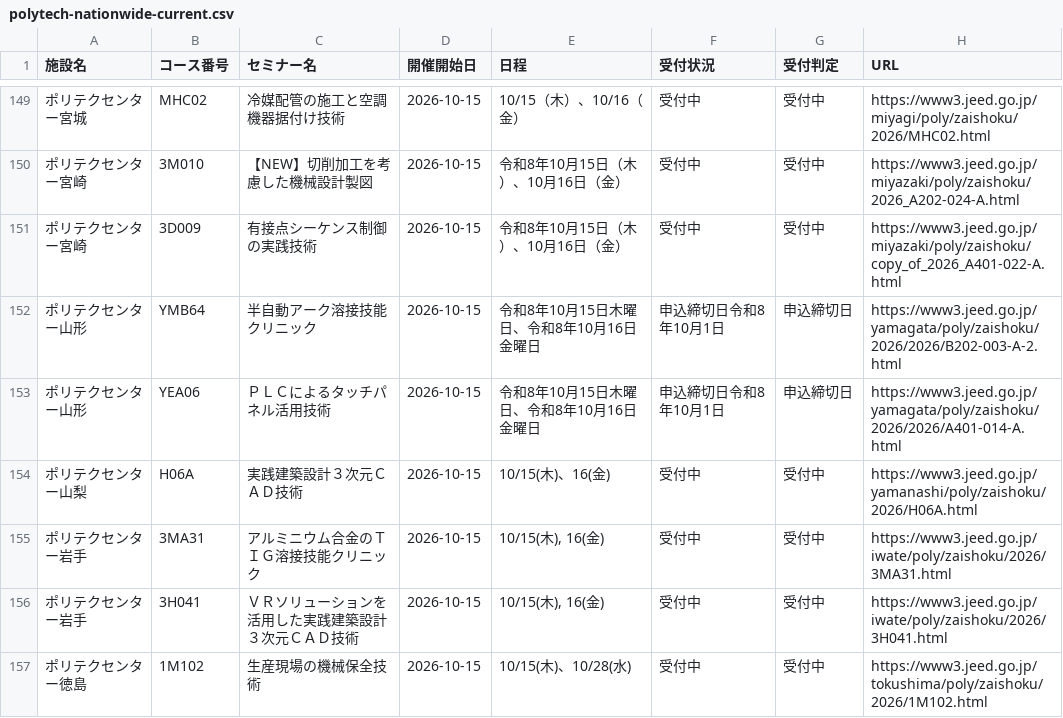
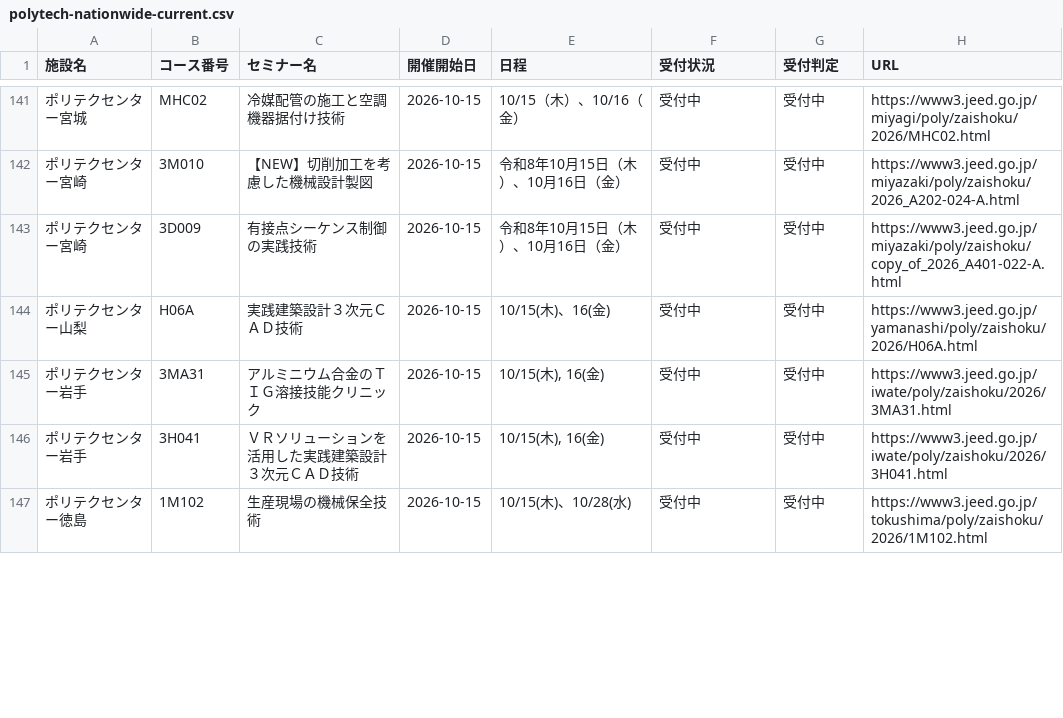
Before and after one commit to es-worktools/jnet21-rss, a CSV file: polytech-nationwide-current.csv, drawn as a sheet; only a part is shown, gaps mark what is left out; the diff covers the shown part only.

```diff
--- a/polytech-nationwide-current.csv
+++ b/polytech-nationwide-current.csv
@@ -151,4 +143,2 @@
 ポリテクセンター宮崎,3D009,有接点シーケンス制御の実践技術,2026-10-15,令和8年10月15日（木）、10月16日（金）,受付中,受付中,https://www3.jeed.go.jp/miyazaki/poly/zaishoku/copy_of_2026_A401-022-A.html
-ポリテクセンター山形,YMB64,半自動アーク溶接技能クリニック,2026-10-15,令和8年10月15日木曜日、令和8年10月16日金曜日,申込締切日令和8年10月1日,申込締切日,https://www3.jeed.go.jp/yamagata/poly/zaishoku/2026/2026/B202-003-A-2.html
-ポリテクセンター山形,YEA06,ＰＬＣによるタッチパネル活用技術,2026-10-15,令和8年10月15日木曜日、令和8年10月16日金曜日,申込締切日令和8年10月1日,申込締切日,https://www3.jeed.go.jp/yamagata/poly/zaishoku/2026/2026/A401-014-A.html
 ポリテクセンター山梨,H06A,実践建築設計３次元ＣＡＤ技術,2026-10-15,10/15(木)、16(金),受付中,受付中,https://www3.jeed.go.jp/yamanashi/poly/zaishoku/2026/H06A.html
```
Also changed, not shown: 2 added rows, 13 removed rows and 4 edited cells elsewhere in this file, 2 other files.
